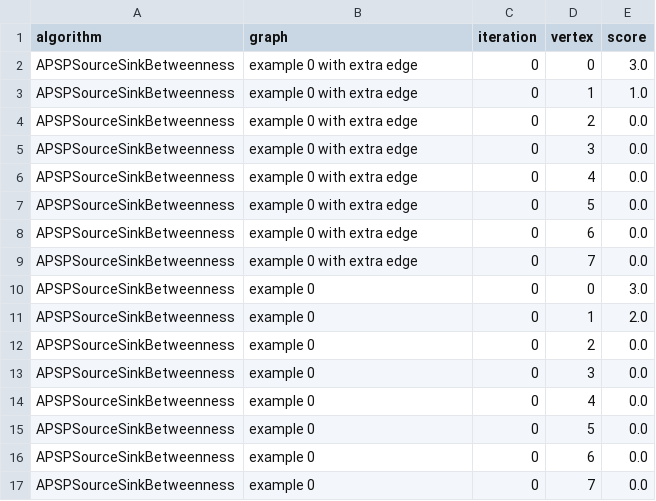
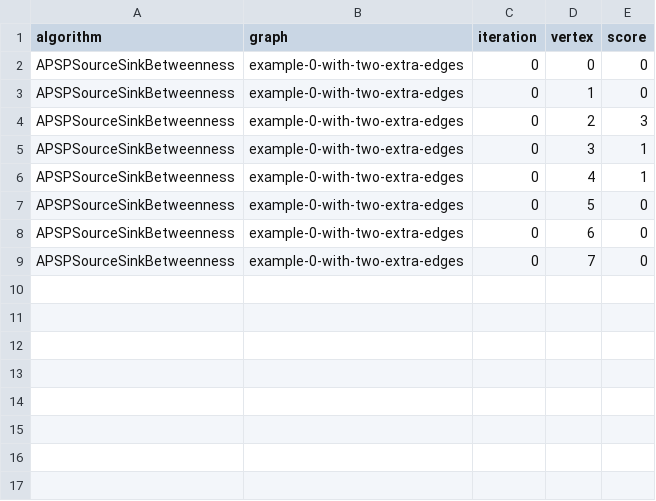
Before and after one commit to MayaRobbestad/Centrality-measure-in-a-DAG, a CSV file: results/results.csv, drawn as a sheet.

Commit message:
Implement Betweenness centrality with APSP

```diff
--- a/results/results.csv
+++ b/results/results.csv
@@ -1,17 +1,9 @@
 algorithm,graph,iteration,vertex,score
-APSPSourceSinkBetweenness,example 0 with extra edge,0,0,3.0
-APSPSourceSinkBetweenness,example 0 with extra edge,0,1,1.0
-APSPSourceSinkBetweenness,example 0 with extra edge,0,2,0.0
-APSPSourceSinkBetweenness,example 0 with extra edge,0,3,0.0
-APSPSourceSinkBetweenness,example 0 with extra edge,0,4,0.0
-APSPSourceSinkBetweenness,example 0 with extra edge,0,5,0.0
-APSPSourceSinkBetweenness,example 0 with extra edge,0,6,0.0
-APSPSourceSinkBetweenness,example 0 with extra edge,0,7,0.0
-APSPSourceSinkBetweenness,example 0,0,0,3.0
-APSPSourceSinkBetweenness,example 0,0,1,2.0
-APSPSourceSinkBetweenness,example 0,0,2,0.0
-APSPSourceSinkBetweenness,example 0,0,3,0.0
-APSPSourceSinkBetweenness,example 0,0,4,0.0
-APSPSourceSinkBetweenness,example 0,0,5,0.0
-APSPSourceSinkBetweenness,example 0,0,6,0.0
-APSPSourceSinkBetweenness,example 0,0,7,0.0
+APSPSourceSinkBetweenness,example-0-with-two-extra-edges,0,0,0
+APSPSourceSinkBetweenness,example-0-with-two-extra-edges,0,1,0
+APSPSourceSinkBetweenness,example-0-with-two-extra-edges,0,2,3
+APSPSourceSinkBetweenness,example-0-with-two-extra-edges,0,3,1
+APSPSourceSinkBetweenness,example-0-with-two-extra-edges,0,4,1
+APSPSourceSinkBetweenness,example-0-with-two-extra-edges,0,5,0
+APSPSourceSinkBetweenness,example-0-with-two-extra-edges,0,6,0
+APSPSourceSinkBetweenness,example-0-with-two-extra-edges,0,7,0
```
Also changed, not shown: 10 other files.
